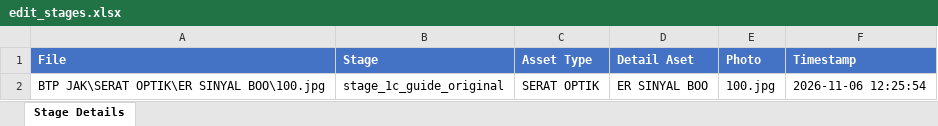
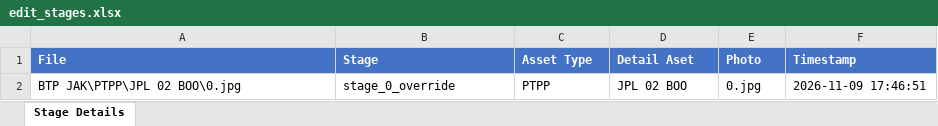
Before and after one commit to pangjaw/Sintelis_Update_Server, an Excel workbook: 01_scripts_pendukung/web-app/logs/edit_stages.xlsx, sheet Stage Details, drawn as a sheet; values as stored, in another font and other column widths than the file's, no borders; removed rows and columns are numbered as before the commit, all else as after; the diff names each change by its address in the sheet, - before the commit and + after, or states it on an @@ line.

```diff
--- a/01_scripts_pendukung/web-app/logs/edit_stages.xlsx (sheet Stage Details)
+++ b/01_scripts_pendukung/web-app/logs/edit_stages.xlsx (sheet Stage Details)
-row 2: BTP JAK\SERAT OPTIK\ER SINYAL BOO\100.jpg | stage_1c_guide_original | SERAT OPTIK | ER SINYAL BOO | 100.jpg | 2026-11-06 12:25:54
+row 2: BTP JAK\PTPP\JPL 02 BOO\0.jpg | stage_0_override | PTPP | JPL 02 BOO | 0.jpg | 2026-11-09 17:46:51
```
Also changed, not shown: 01_scripts_pendukung/web-app/logs/unedited_photos.xlsx, logs/edit_stages.xlsx, 24 other files.
